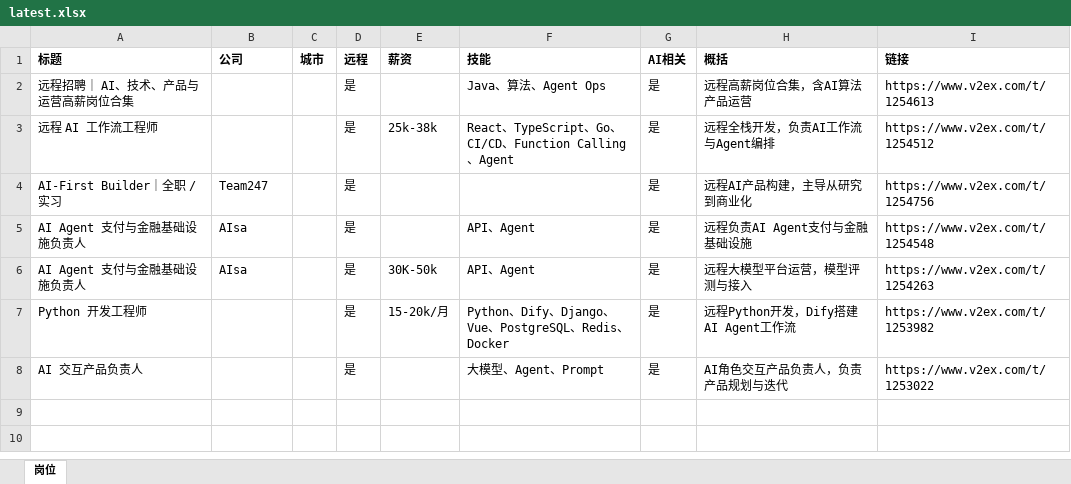
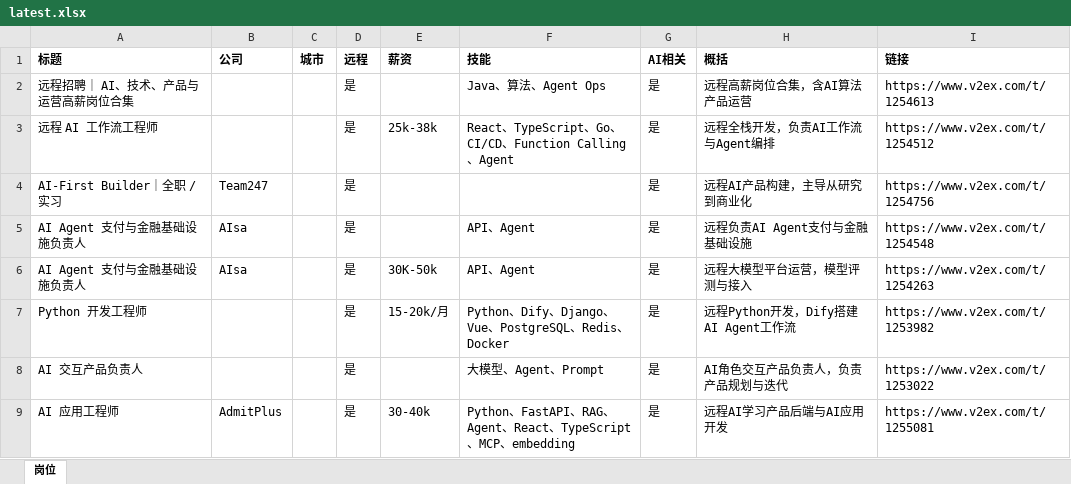
Before and after one commit to only2006/day19-jobfeed, an Excel workbook: output/latest.xlsx, sheet 岗位, drawn as a sheet; values as stored, in another font and other column widths than the file's, no borders; the diff names each change by its address in the sheet, - before the commit and + after, or states it on an @@ line.

```diff
--- a/output/latest.xlsx (sheet 岗位)
+++ b/output/latest.xlsx (sheet 岗位)
+row 9: AI 应用工程师 | AdmitPlus |  | 是 | 30-40k | Python、FastAPI、RAG、Agent、React、TypeScript、MCP、embedding | 是 | 远程AI学习产品后端与AI应用开发 | https://www.v2ex.com/t/1255081
```
Also changed, not shown: 4 other files.
